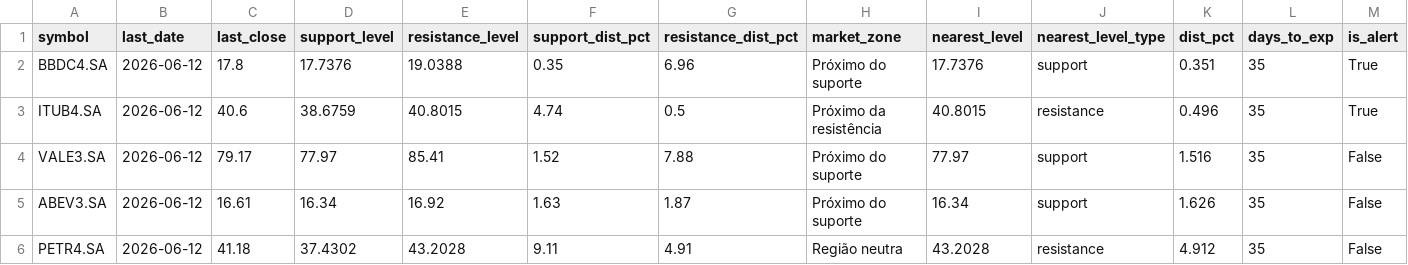
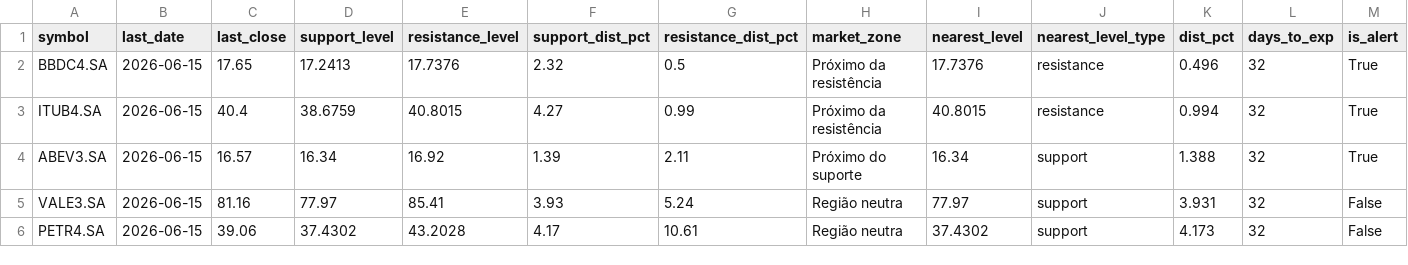
Before and after one commit to moraesfr/support-barrier-straddle-alerts, a CSV file: daily_alert/support_barrier_alert_2026-06-15.csv, drawn as a sheet; only a part is shown; removed rows and columns are numbered as before the commit, all else as after; rows hold the shown columns only; the diff names each change by its address in the sheet, - before the commit and + after, or states it on an @@ line.

```diff
--- a/daily_alert/support_barrier_alert_2026-06-15.csv
+++ b/daily_alert/support_barrier_alert_2026-06-15.csv
-B2:B3 (last_date): 2026-06-12
+B2:B3 (last_date): 2026-06-15
-C2 (last_close): 17.8
+C2 (last_close): 17.65
-D2 (support_level): 17.7376
+D2 (support_level): 17.2413
-E2 (resistance_level): 19.0388
+E2 (resistance_level): 17.7376
-F2 (support_dist_pct): 0.35
+F2 (support_dist_pct): 2.32
-G2 (resistance_dist_pct): 6.96
+G2 (resistance_dist_pct): 0.5
-H2 (market_zone): Próximo do suporte
+H2 (market_zone): Próximo da resistência
-J2 (nearest_level_type): support
+J2 (nearest_level_type): resistance
-K2 (dist_pct): 0.351
+K2 (dist_pct): 0.496
-L2:L3 (days_to_exp): 35
+L2:L3 (days_to_exp): 32
-C3 (last_close): 40.6
+C3 (last_close): 40.4
-F3 (support_dist_pct): 4.74
+F3 (support_dist_pct): 4.27
-G3 (resistance_dist_pct): 0.5
+G3 (resistance_dist_pct): 0.99
-K3 (dist_pct): 0.496
+K3 (dist_pct): 0.994
+row 4: ABEV3.SA | 2026-06-15 | 16.57 | 16.34 | 16.92 | 1.39 | 2.11 | Próximo do suporte | 16.34 | support | 1.388 | 32 | True
-B5 (last_date): 2026-06-12
+B5 (last_date): 2026-06-15
-C5 (last_close): 79.17
+C5 (last_close): 81.16
-F5 (support_dist_pct): 1.52
+F5 (support_dist_pct): 3.93
-G5 (resistance_dist_pct): 7.88
+G5 (resistance_dist_pct): 5.24
-H5 (market_zone): Próximo do suporte
+H5 (market_zone): Região neutra
-K5 (dist_pct): 1.516
+K5 (dist_pct): 3.931
-L5 (days_to_exp): 35
+L5 (days_to_exp): 32
-row 5: ABEV3.SA | 2026-06-12 | 16.61 | 16.34 | 16.92 | 1.63 | 1.87 | Próximo do suporte | 16.34 | support | 1.626 | 35 | False
-B6 (last_date): 2026-06-12
+B6 (last_date): 2026-06-15
-C6 (last_close): 41.18
+C6 (last_close): 39.06
-F6 (support_dist_pct): 9.11
+F6 (support_dist_pct): 4.17
-G6 (resistance_dist_pct): 4.91
+G6 (resistance_dist_pct): 10.61
-I6 (nearest_level): 43.2028
+I6 (nearest_level): 37.4302
-J6 (nearest_level_type): resistance
+J6 (nearest_level_type): support
-K6 (dist_pct): 4.912
+K6 (dist_pct): 4.173
-L6 (days_to_exp): 35
+L6 (days_to_exp): 32
```
Also changed, not shown: 1 other file.
